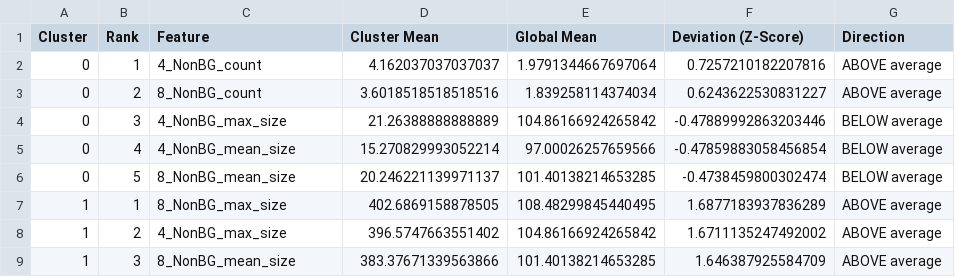
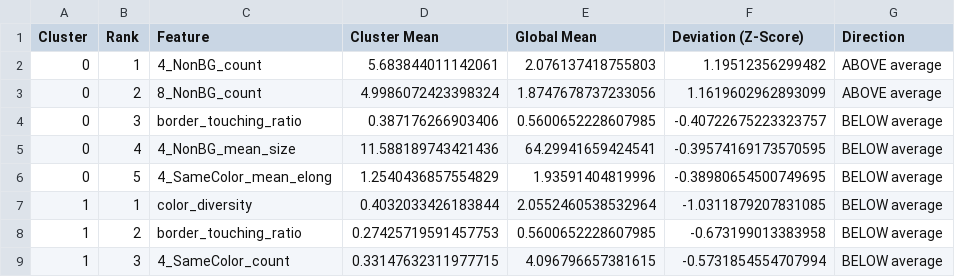
Before and after one commit to sanmquin/Motifs, a CSV file: motifs/cluster_prominence_profile.csv, drawn as a sheet; only a part is shown; the diff covers the shown part only.

```diff
--- a/motifs/cluster_prominence_profile.csv
+++ b/motifs/cluster_prominence_profile.csv
@@ -1,9 +1,9 @@
 Cluster,Rank,Feature,Cluster Mean,Global Mean,Deviation (Z-Score),Direction
-0,1,4_NonBG_count,4.162037037037037,1.9791344667697064,0.7257210182207816,ABOVE average
-0,2,8_NonBG_count,3.6018518518518516,1.839258114374034,0.6243622530831227,ABOVE average
-0,3,4_NonBG_max_size,21.26388888888889,104.86166924265842,-0.47889992863203446,BELOW average
-0,4,4_NonBG_mean_size,15.270829993052214,97.00026257659566,-0.47859883058456854,BELOW average
-0,5,8_NonBG_mean_size,20.246221139971137,101.40138214653285,-0.4738459800302474,BELOW average
-1,1,8_NonBG_max_size,402.6869158878505,108.48299845440495,1.6877183937836289,ABOVE average
-1,2,4_NonBG_max_size,396.5747663551402,104.86166924265842,1.6711135247492002,ABOVE average
-1,3,8_NonBG_mean_size,383.37671339563866,101.40138214653285,1.646387925584709,ABOVE average
+0,1,4_NonBG_count,5.683844011142061,2.076137418755803,1.19512356299482,ABOVE average
+0,2,8_NonBG_count,4.9986072423398324,1.8747678737233056,1.1619602962893099,ABOVE average
+0,3,border_touching_ratio,0.387176266903406,0.5600652228607985,-0.40722675223323757,BELOW average
+0,4,4_NonBG_mean_size,11.588189743421436,64.29941659424541,-0.39574169173570595,BELOW average
+0,5,4_SameColor_mean_elong,1.2540436857554829,1.93591404819996,-0.38980654500749695,BELOW average
+1,1,color_diversity,0.4032033426183844,2.0552460538532964,-1.0311879207831085,BELOW average
+1,2,border_touching_ratio,0.27425719591457753,0.5600652228607985,-0.673199013383958,BELOW average
+1,3,4_SameColor_count,0.33147632311977715,4.096796657381615,-0.5731854554707994,BELOW average
```
Also changed, not shown: 95 edited cells elsewhere in this file, 8 other files.
